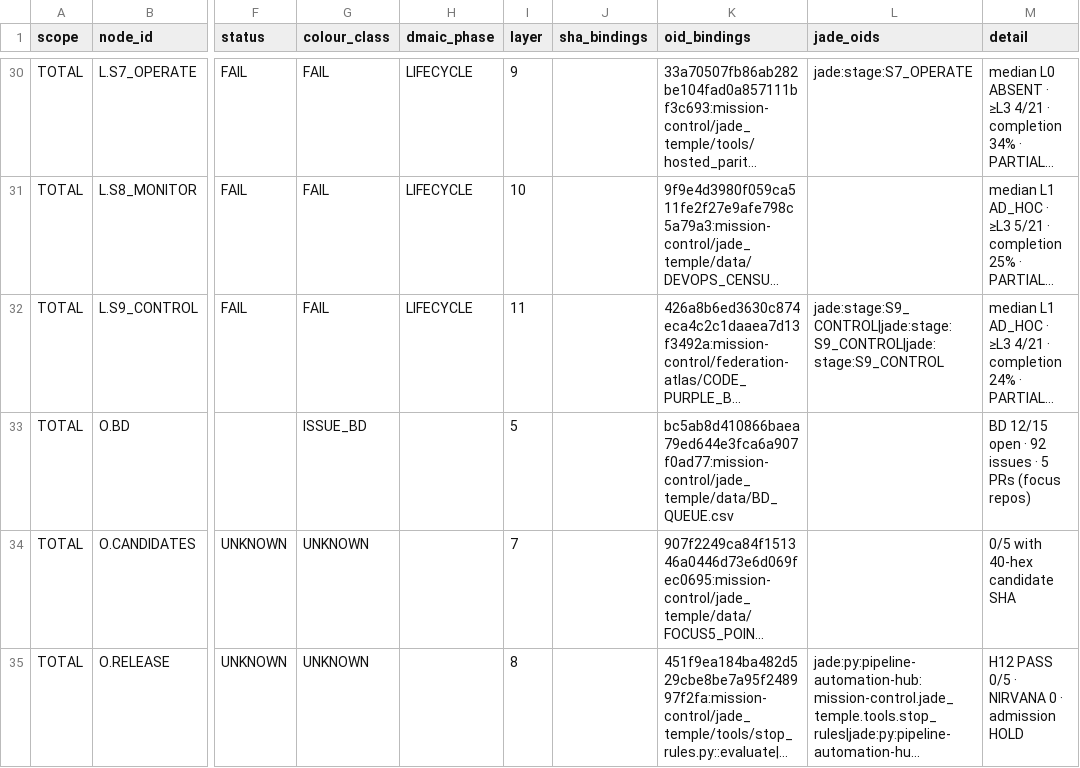
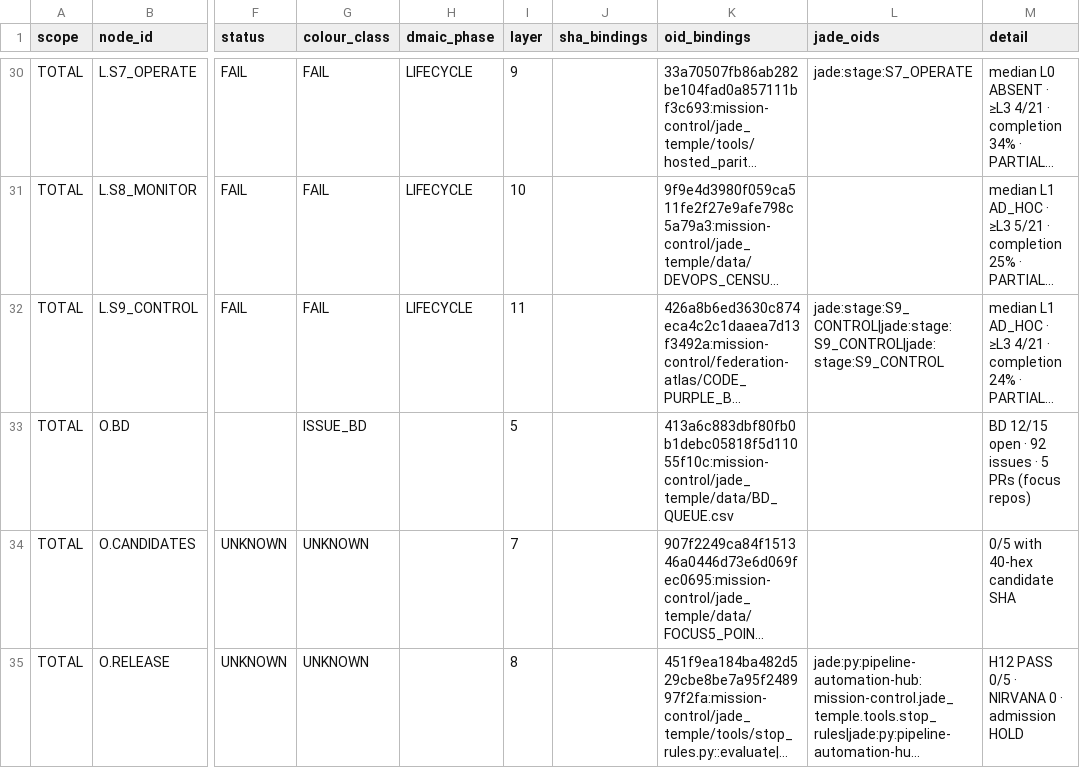
Before and after one commit to GBOGEB/pipeline-automation-hub, a CSV file: mission-control/jade_temple/site/cicd_dag_crosswalk.csv, drawn as a sheet; only a part is shown, gaps mark what is left out; long unchanged cells end in …; the diff covers the shown part only; the diff names each change by its address in the sheet, - before the commit and + after, or states it on an @@ line.

```diff
--- a/mission-control/jade_temple/site/cicd_dag_crosswalk.csv
+++ b/mission-control/jade_temple/site/cicd_dag_crosswalk.csv
-K33 (oid_bindings): bc5ab8d410866baea79ed644e3fca6a907f0ad77:mission-control/jade_temple/data/BD_QUEUE.csv
+K33 (oid_bindings): 413a6c883dbf80fb0b1debc05818f5d11055f10c:mission-control/jade_temple/data/BD_QUEUE.csv
```
Also changed, not shown: 5 edited cells elsewhere in this file, mission-control/jade_temple/data/BD_QUEUE.csv, 3 other files.
